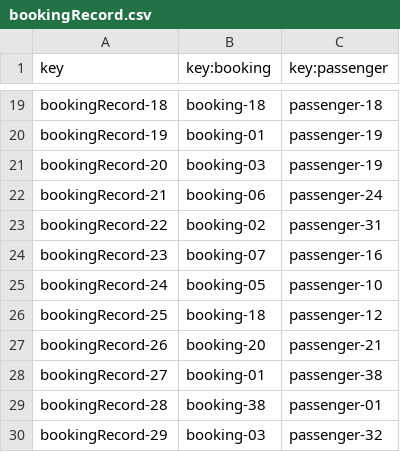
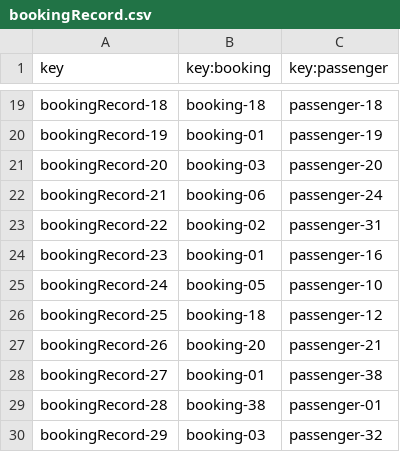
Before and after one commit to DP2-C1-027/AirNav-Logistics-C3, a CSV file: src/main/resources/WEB-INF/data/sample/bookingRecord.csv, drawn as a sheet; only a part is shown, gaps mark what is left out.

```diff
--- a/src/main/resources/WEB-INF/data/sample/bookingRecord.csv
+++ b/src/main/resources/WEB-INF/data/sample/bookingRecord.csv
@@ -20,6 +20,6 @@ bookingRecord-18,booking-18,passenger-18
 bookingRecord-19,booking-01,passenger-19
-bookingRecord-20,booking-03,passenger-19
+bookingRecord-20,booking-03,passenger-20
 bookingRecord-21,booking-06,passenger-24
 bookingRecord-22,booking-02,passenger-31
-bookingRecord-23,booking-07,passenger-16
+bookingRecord-23,booking-01,passenger-16
 bookingRecord-24,booking-05,passenger-10
```
Also changed, not shown: 20 other files.
